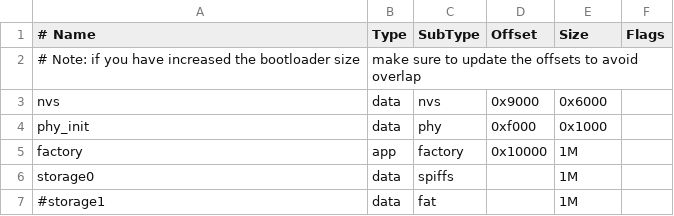
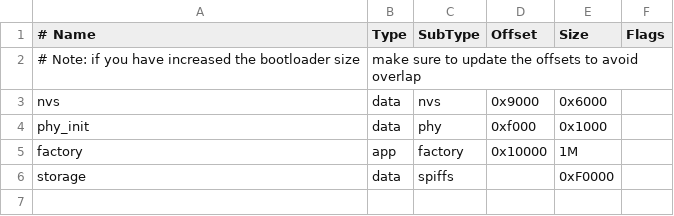
Before and after one commit to nopnop2002/esp-idf-mqtt-image-viewer, a CSV file: partitions.csv, drawn as a sheet.

```diff
--- a/partitions.csv
+++ b/partitions.csv
@@ -5,3 +5,2 @@ phy_init, data, phy,     0xf000,  0x1000,
 factory,  app,  factory, 0x10000, 1M,
-storage0,  data, spiffs,  ,        1M,
-#storage1,  data, fat,     ,        1M,
+storage,  data, spiffs,  ,        0xF0000,
```
Also changed, not shown: 15 other files.
